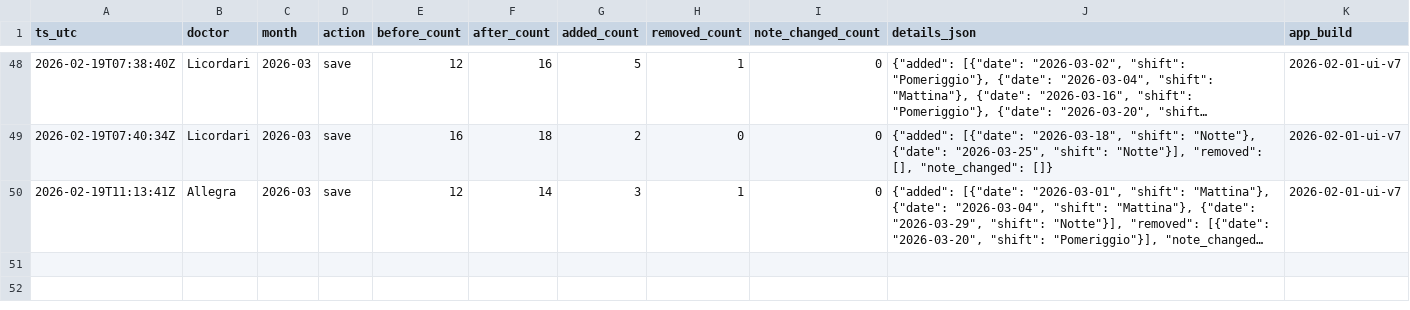
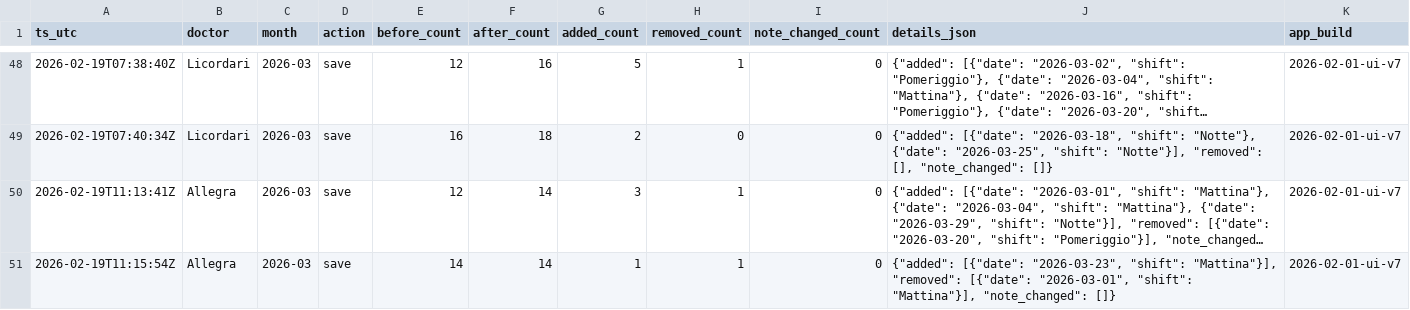
Before and after one commit to rlicordari/Turni-ind, a CSV file: data/unavailability_audit/unavailability_audit_2026-03.csv, drawn as a sheet; only a part is shown, gaps mark what is left out; long unchanged cells end in …; the diff names each change by its address in the sheet, - before the commit and + after, or states it on an @@ line.

Commit message:
Audit unavailability 2026-03: Allegra

```diff
--- a/data/unavailability_audit/unavailability_audit_2026-03.csv
+++ b/data/unavailability_audit/unavailability_audit_2026-03.csv
+row 51: 2026-02-19T11:15:54Z | Allegra | 2026-03 | save | 14 | 14 | 1 | 1 | 0 | {"added": [{"date": "2026-03-23", "shift": "Mattina"}], "removed": [{"date": "2026-03-01", "shift": "Mattina"}], "note_changed": []} | 2026-02-01-ui-v7
```
